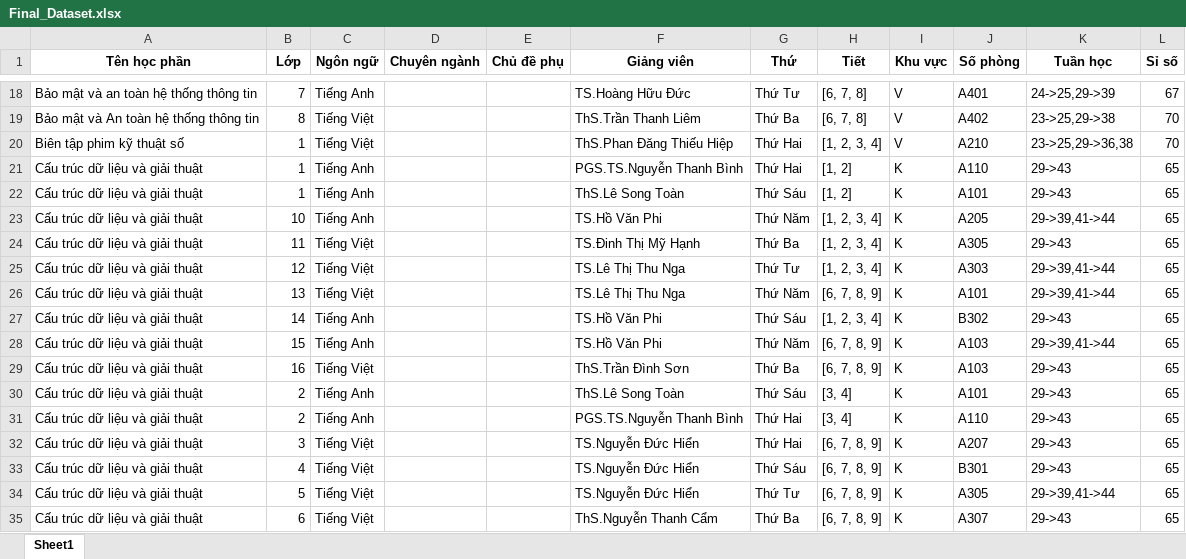
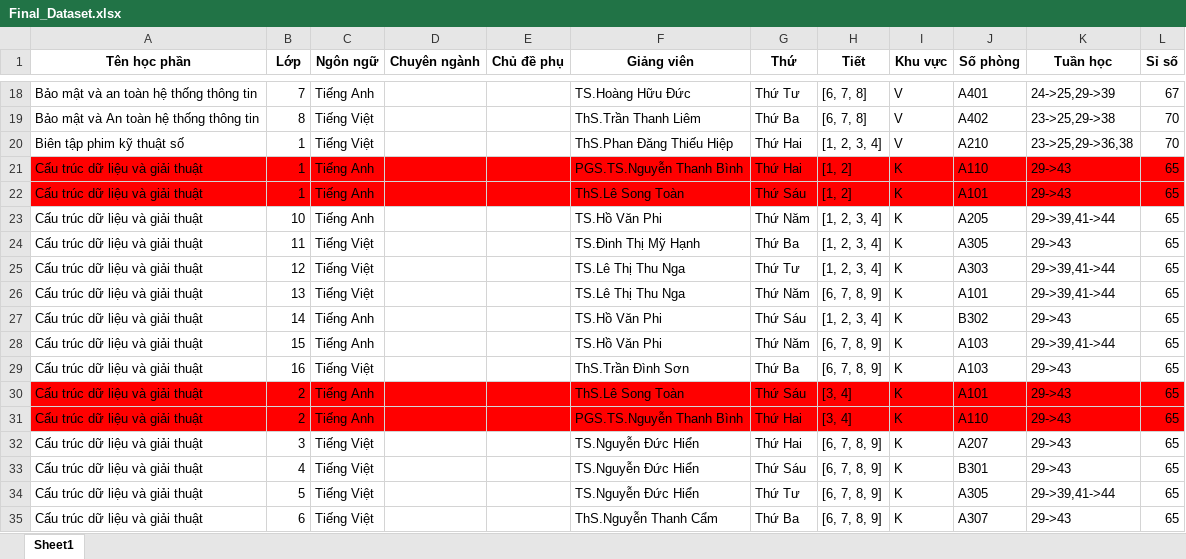
Before and after one commit to conanWinner/Schedule_Project, an Excel workbook: data/input/Final_Dataset.xlsx, sheet Sheet1, drawn as a sheet; only a part is shown, gaps mark what is left out; values as stored, in another font and other column widths than the file's, no borders; the diff names each change by its address in the sheet, - before the commit and + after, or states it on an @@ line.

Commit message:
update: override data for VIT5

```diff
--- a/data/input/Final_Dataset.xlsx (sheet Sheet1)
+++ b/data/input/Final_Dataset.xlsx (sheet Sheet1)
-A21:L22 fill: none
+A21:L22 fill: #FF0000
-A30:L31 fill: none
+A30:L31 fill: #FF0000
```
Also changed, not shown: 8 other files.
